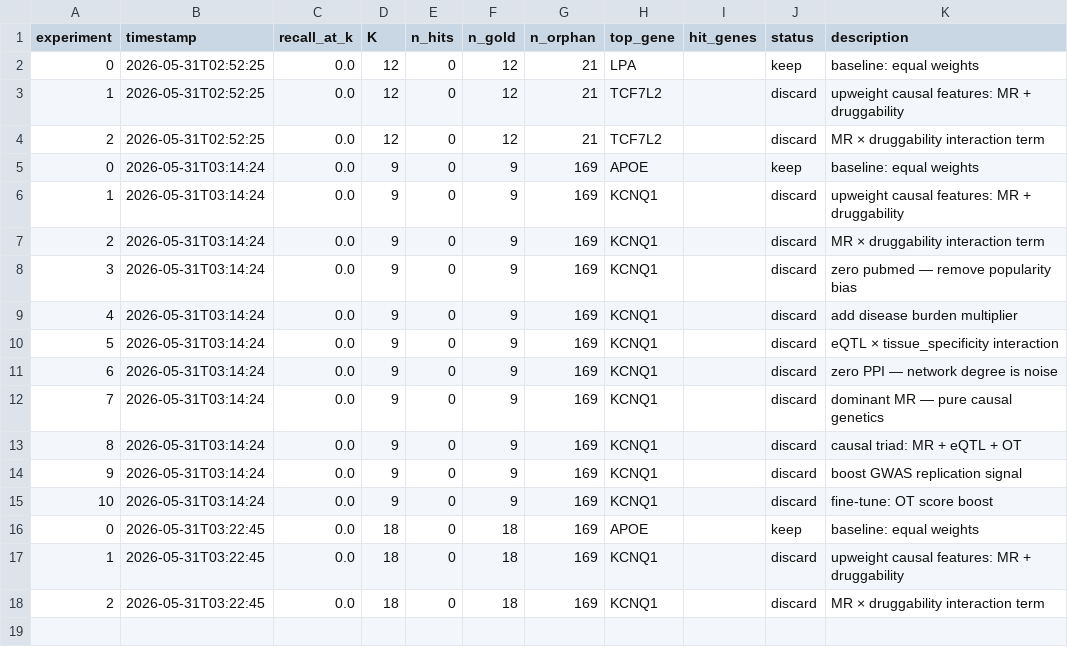
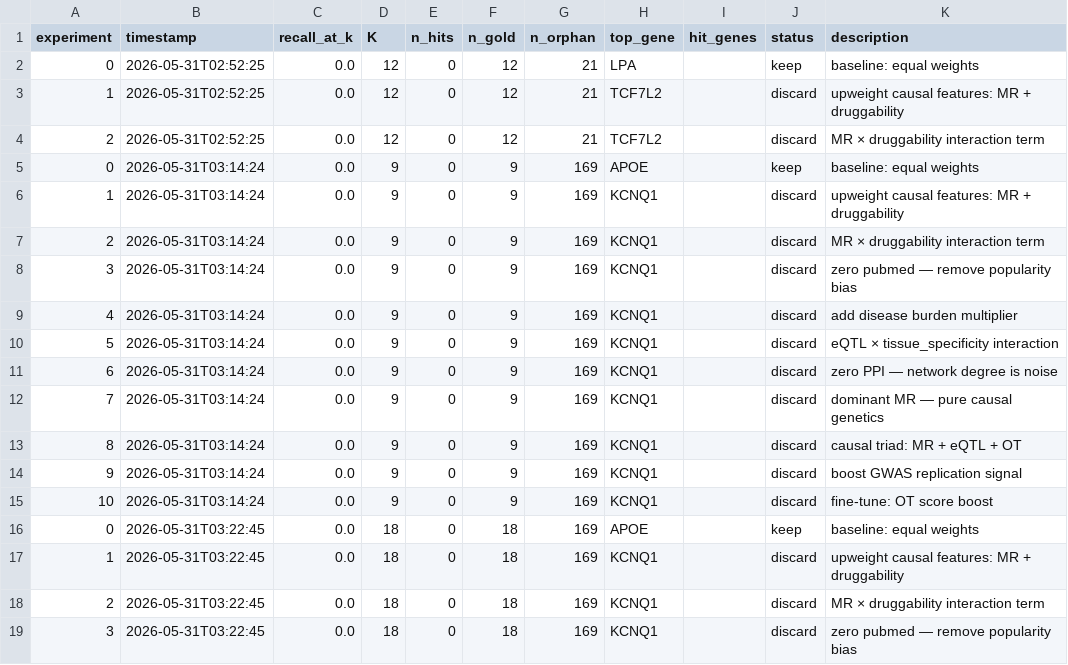
Before and after one commit to RitataLU/repurpose-agent, a TSV file: results.tsv, drawn as a sheet.

Commit message:
exp 3: recall@K=0.0000 [2026-05-31 03:22]

```diff
--- a/results.tsv
+++ b/results.tsv
@@ -18 +18,2 @@ experiment	timestamp	recall_at_k	K	n_hits	n_gold	n_orphan	top_gene	hit_genes	sta
 2	2026-05-31T03:22:45	0.0	18	0	18	169	KCNQ1		discard	MR × druggability interaction term
+3	2026-05-31T03:22:45	0.0	18	0	18	169	KCNQ1		discard	zero pubmed — remove popularity bias
```
Also changed, not shown: 1 other file.
